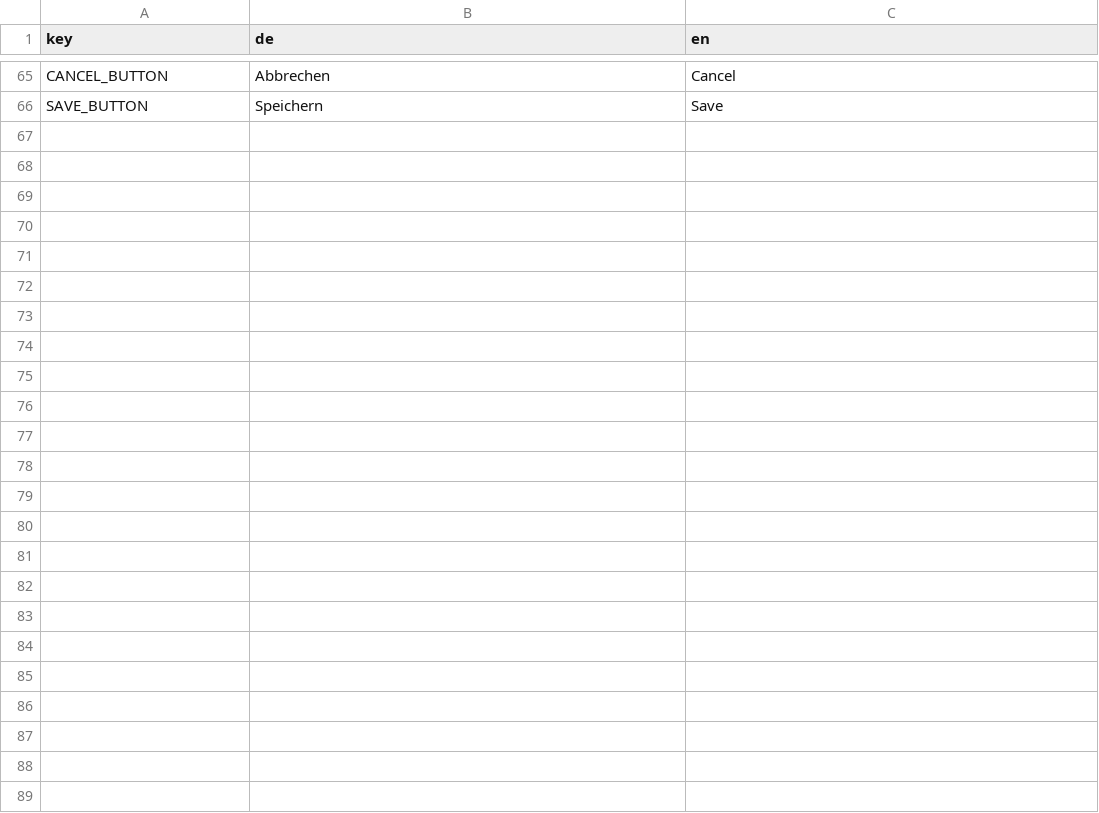
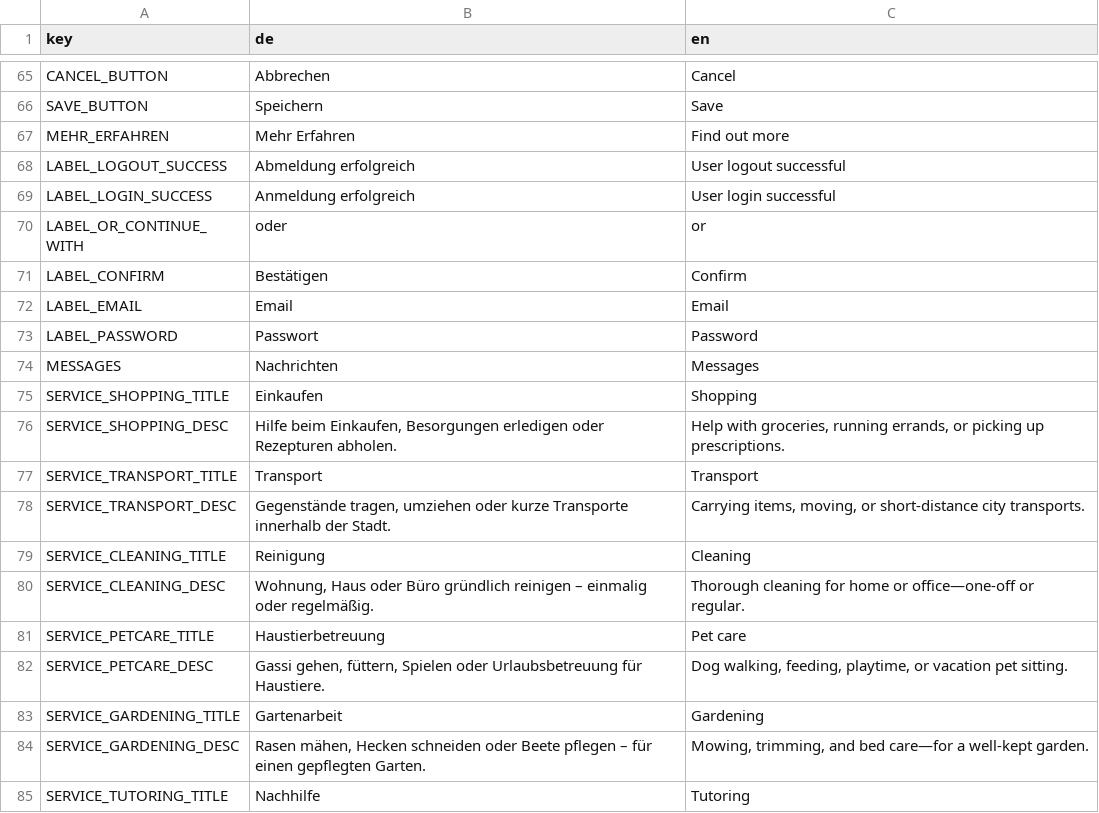
Before and after one commit to reberfla/find-a-helper, a CSV file: ui/public/assets/translations.csv, drawn as a sheet; only a part is shown, gaps mark what is left out; the diff covers the shown part only; the diff names each change by its address in the sheet, - before the commit and + after, or states it on an @@ line.

Commit message:
tiny changes to enhance code-readability & ui-design added translations

```diff
--- a/ui/public/assets/translations.csv
+++ b/ui/public/assets/translations.csv
+row 67: MEHR_ERFAHREN | Mehr Erfahren | Find out more
+row 68: LABEL_LOGOUT_SUCCESS | Abmeldung erfolgreich | User logout successful
+row 69: LABEL_LOGIN_SUCCESS | Anmeldung erfolgreich | User login successful
+row 70: LABEL_OR_CONTINUE_WITH | oder | or
+row 71: LABEL_CONFIRM | Bestätigen | Confirm
+row 72: LABEL_EMAIL | Email | Email
+row 73: LABEL_PASSWORD | Passwort | Password
+row 74: MESSAGES | Nachrichten | Messages
+row 75: SERVICE_SHOPPING_TITLE | Einkaufen | Shopping
+row 76: SERVICE_SHOPPING_DESC | Hilfe beim Einkaufen, Besorgungen erledigen oder Rezepturen abholen. | Help with groceries, running errands, or picking up prescriptions.
+row 77: SERVICE_TRANSPORT_TITLE | Transport | Transport
+row 78: SERVICE_TRANSPORT_DESC | Gegenstände tragen, umziehen oder kurze Transporte innerhalb der Stadt. | Carrying items, moving, or short-distance city transports.
+row 79: SERVICE_CLEANING_TITLE | Reinigung | Cleaning
+row 80: SERVICE_CLEANING_DESC | Wohnung, Haus oder Büro gründlich reinigen – einmalig oder regelmäßig. | Thorough cleaning for home or office—one-off or regular.
+row 81: SERVICE_PETCARE_TITLE | Haustierbetreuung | Pet care
+row 82: SERVICE_PETCARE_DESC | Gassi gehen, füttern, Spielen oder Urlaubsbetreuung für Haustiere. | Dog walking, feeding, playtime, or vacation pet sitting.
+row 83: SERVICE_GARDENING_TITLE | Gartenarbeit | Gardening
+row 84: SERVICE_GARDENING_DESC | Rasen mähen, Hecken schneiden oder Beete pflegen – für einen gepflegten Garten. | Mowing, trimming, and bed care—for a well-kept garden.
+row 85: SERVICE_TUTORING_TITLE | Nachhilfe | Tutoring
```
Also changed, not shown: 13 added rows elsewhere in this file, 18 other files.
